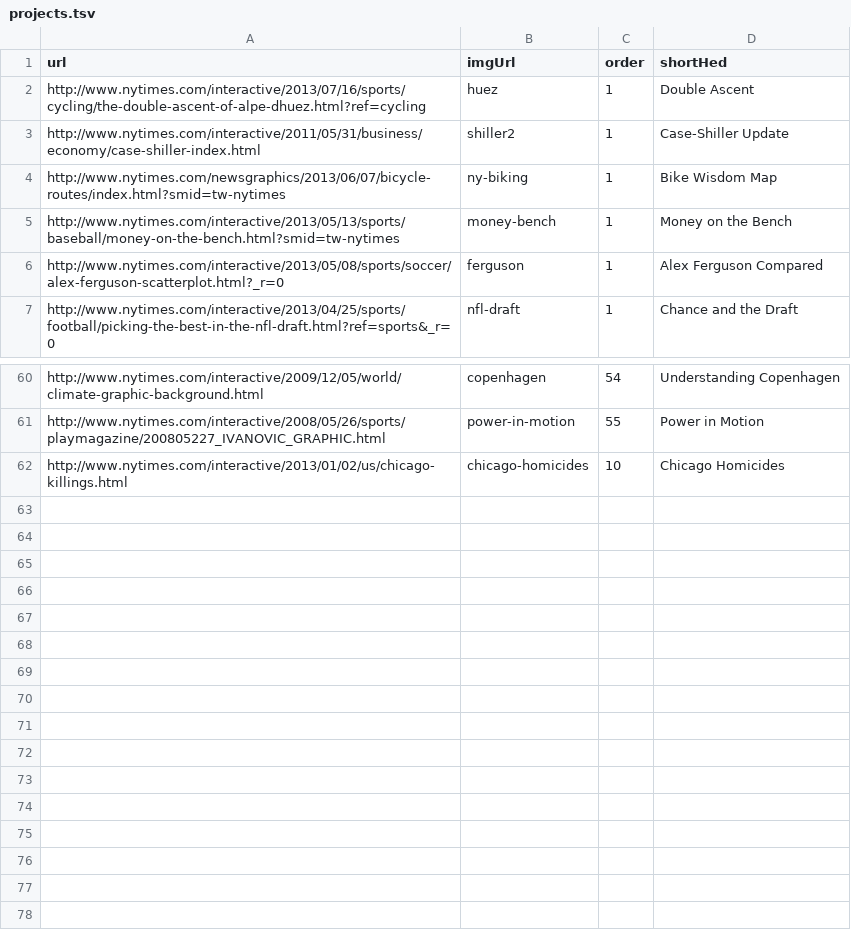
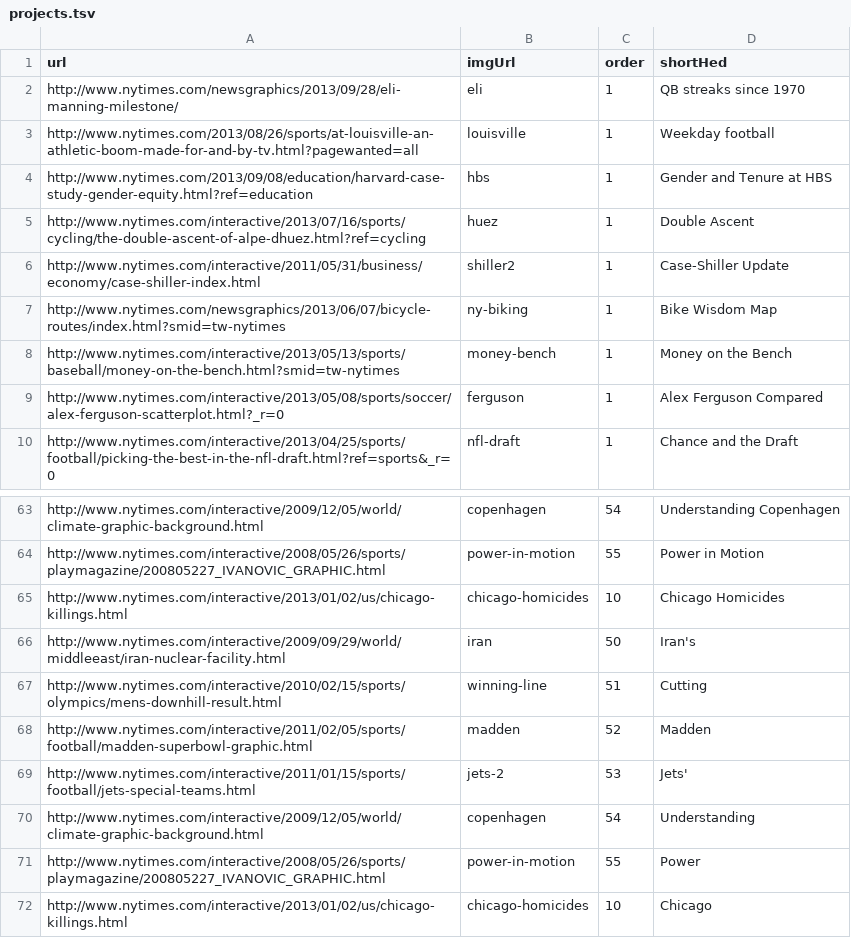
Before and after one commit to kpq/kpq.github.io, a TSV file: assets/projects.tsv, drawn as a sheet; only a part is shown, gaps mark what is left out; the diff names each change by its address in the sheet, - before the commit and + after, or states it on an @@ line.

```diff
--- a/assets/projects.tsv
+++ b/assets/projects.tsv
+row 2: http://www.nytimes.com/newsgraphics/2013/09/28/eli-manning-milestone/ | eli | 1 | QB streaks since 1970
+row 3: http://www.nytimes.com/2013/08/26/sports/at-louisville-an-athletic-boom-made-for-and-by-tv.html?pagewanted=all | louisville | 1 | Weekday football
+row 4: http://www.nytimes.com/2013/09/08/education/harvard-case-study-gender-equity.html?ref=education | hbs | 1 | Gender and Tenure at HBS
+row 66: http://www.nytimes.com/interactive/2009/09/29/world/middleeast/iran-nuclear-facility.html | iran | 50 | Iran's
+row 67: http://www.nytimes.com/interactive/2010/02/15/sports/olympics/mens-downhill-result.html | winning-line | 51 | Cutting
+row 68: http://www.nytimes.com/interactive/2011/02/05/sports/football/madden-superbowl-graphic.html | madden | 52 | Madden
+row 69: http://www.nytimes.com/interactive/2011/01/15/sports/football/jets-special-teams.html | jets-2 | 53 | Jets'
+row 70: http://www.nytimes.com/interactive/2009/12/05/world/climate-graphic-background.html | copenhagen | 54 | Understanding
+row 71: http://www.nytimes.com/interactive/2008/05/26/sports/playmagazine/200805227_IVANOVIC_GRAPHIC.html | power-in-motion | 55 | Power
+row 72: http://www.nytimes.com/interactive/2013/01/02/us/chicago-killings.html | chicago-homicides | 10 | Chicago
```
Also changed, not shown: 5 other files.
